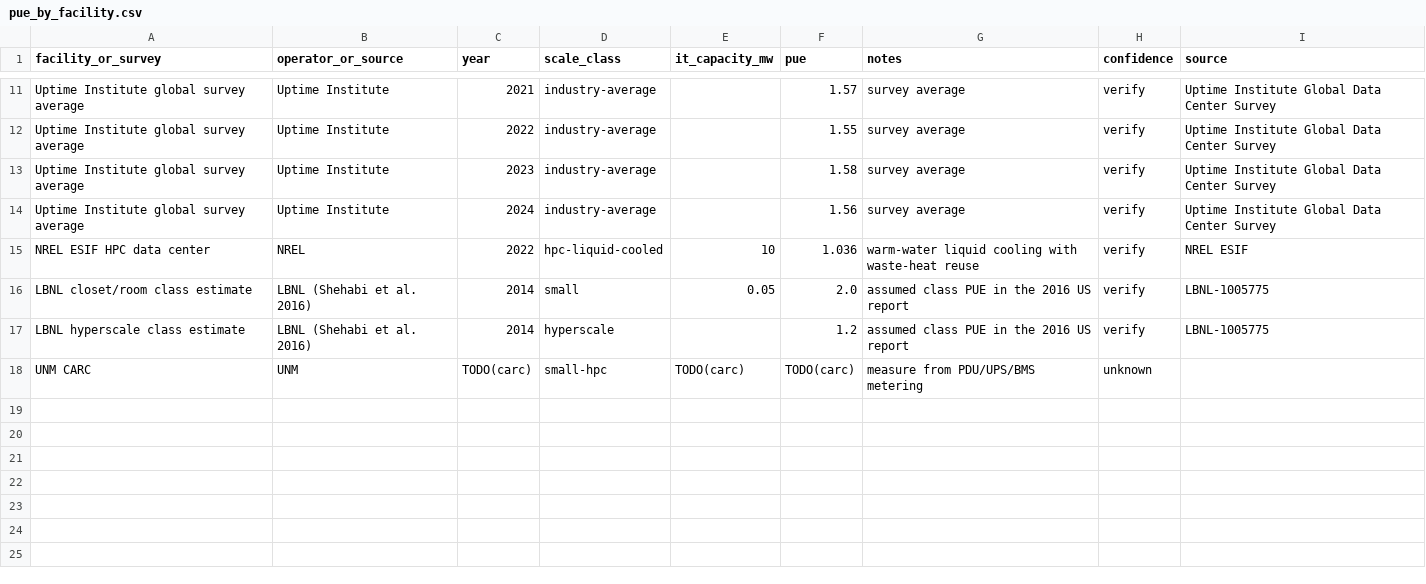
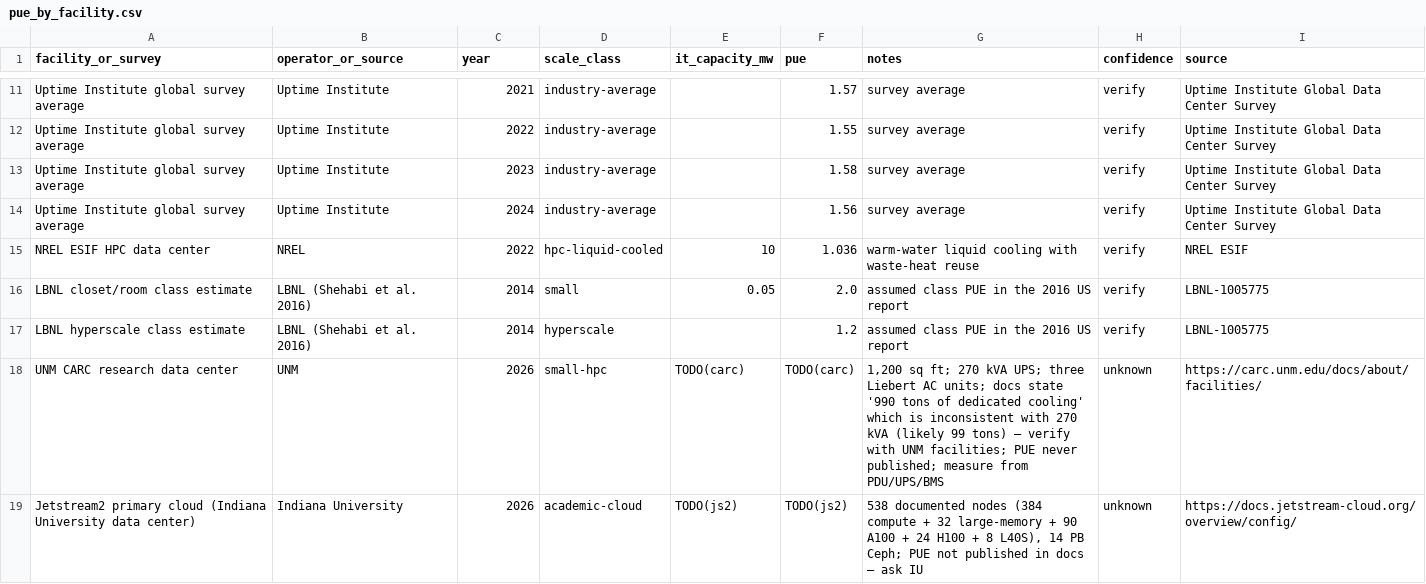
Before and after one commit to tyson-swetnam/rents-rule, a CSV file: data/reference/pue_by_facility.csv, drawn as a sheet; only a part is shown, gaps mark what is left out.

```diff
--- a/data/reference/pue_by_facility.csv
+++ b/data/reference/pue_by_facility.csv
@@ -17,2 +17,3 @@ LBNL closet/room class estimate,LBNL (Shehabi et al. 2016),2014,small,0.05,2.0,a
 LBNL hyperscale class estimate,LBNL (Shehabi et al. 2016),2014,hyperscale,,1.2,assumed class PUE in the 2016 US report,verify,LBNL-1005775
-UNM CARC,UNM,TODO(carc),small-hpc,TODO(carc),TODO(carc),measure from PDU/UPS/BMS metering,unknown,
+UNM CARC research data center,UNM,2026,small-hpc,TODO(carc),TODO(carc),"1,200 sq ft; 270 kVA UPS; three Liebert AC units; docs state '990 tons of dedicated cooling' which is inconsistent with 270 kVA (likely 99 tons) — verify with UNM facilities; PUE never published; measure from PDU/UPS/BMS",unknown,https://carc.unm.edu/docs/about/facilities/
+Jetstream2 primary cloud (Indiana University data center),Indiana University,2026,academic-cloud,TODO(js2),TODO(js2),"538 documented nodes (384 compute + 32 large-memory + 90 A100 + 24 H100 + 8 L40S), 14 PB Ceph; PUE not published in docs — ask IU",unknown,https://docs.jetstream-cloud.org/overview/config/
```
Also changed, not shown: hardware/reference/link_bandwidths.csv, hardware/reference/transistor_counts.csv, 16 other files.
